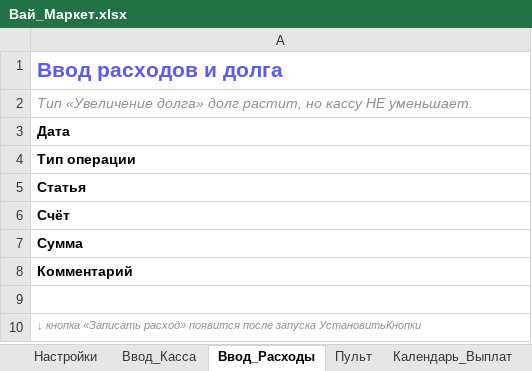
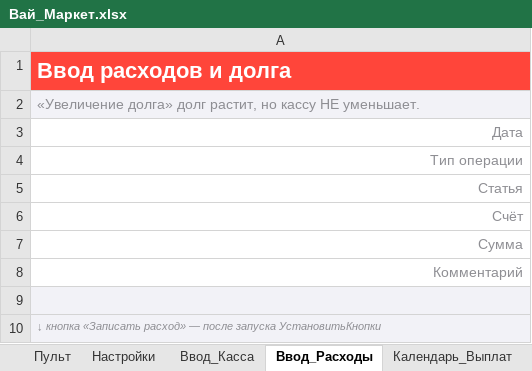
Before and after one commit to dexauron/Auron, an Excel workbook: Вай_Маркет.xlsx, sheet Ввод_Расходы, drawn as a sheet; values as stored, in another font and other column widths than the file's, no borders; the diff names each change by its address in the sheet, - before the commit and + after, or states it on an @@ line.

```diff
--- a/Вай_Маркет.xlsx (sheet Ввод_Расходы)
+++ b/Вай_Маркет.xlsx (sheet Ввод_Расходы)
@@ sheet tab order changed: Пульт | Настройки | Ввод_Касса | Ввод_Расходы | Календарь_Выплат @@
@@ A1 fill: none → #FF453A, text colour: #5E5CE6 → #FFFFFF, text size: larger @@
-A2: Тип «Увеличение долга»…
+A2: «Увеличение долга»…
@@ A2 fill: none → #F2F2F7, italic: on → off @@
@@ A3:A8 bold: on → off, text colour: black → #8E8E93, alignment: left → right @@
-A9:A10 fill: none
+A9:A10 fill: #F2F2F7
-A10: …«Записать расход» появится после запуска…
+A10: …«Записать расход» — после запуска…
```
Also changed, not shown: sheet Календарь_Выплат, sheet Пульт, sheet Ввод_Касса, sheet Настройки, sheet Сводные, 2 other files.
